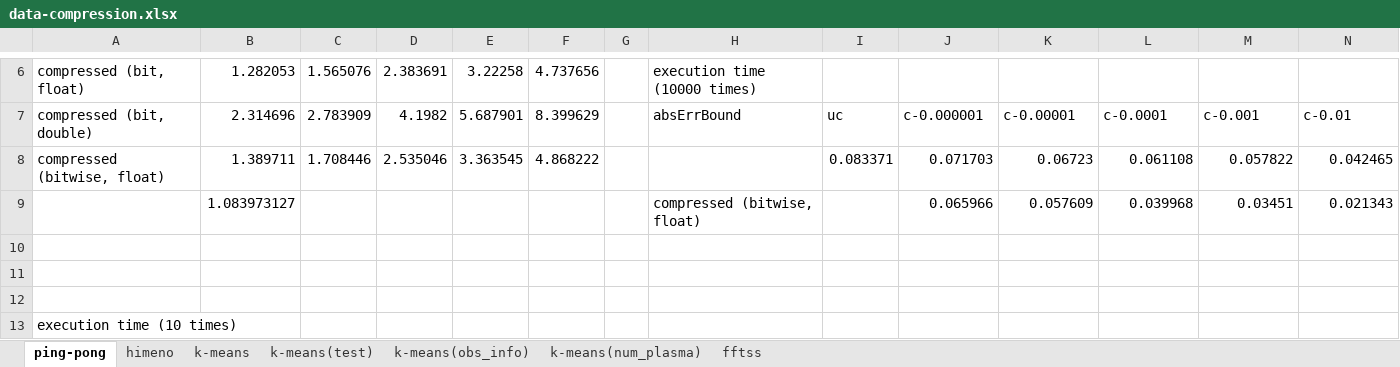
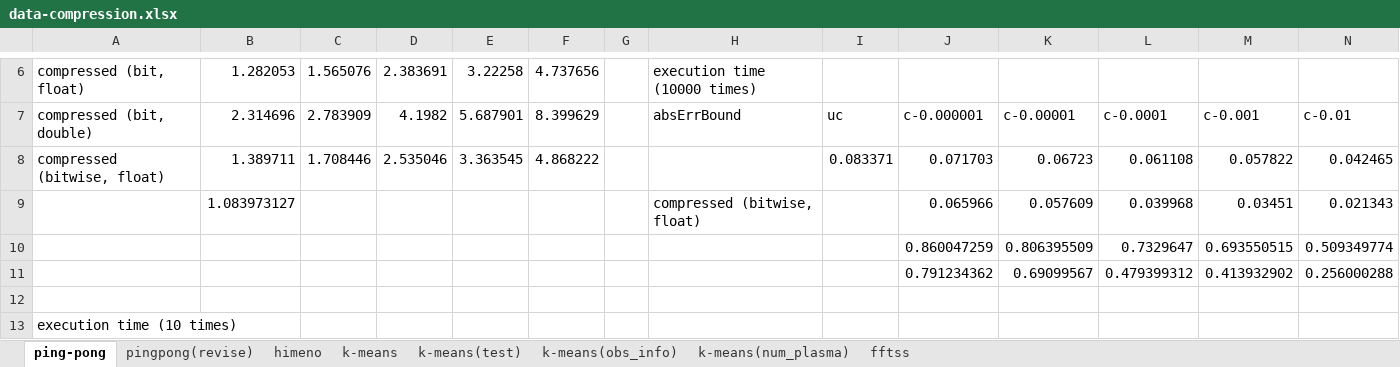
Before and after one commit to smallcat9603/data-compression, an Excel workbook: impl/data-compression.xlsx, sheet ping-pong, drawn as a sheet; only a part is shown, gaps mark what is left out; values as stored, in another font and other column widths than the file's, no borders; charts and pictures not drawn; the diff names each change by its address in the sheet, - before the commit and + after, or states it on an @@ line.

```diff
--- a/impl/data-compression.xlsx (sheet ping-pong)
+++ b/impl/data-compression.xlsx (sheet ping-pong)
+sheet tab: pingpong(revise)
-row 10: (empty)
+row 10:  |  |  |  |  |  |  |  |  | 0.860047259 | 0.806395509 | 0.7329647 | 0.693550515 | 0.509349774
-row 11: (empty)
+row 11:  |  |  |  |  |  |  |  |  | 0.791234362 | 0.69099567 | 0.479399312 | 0.413932902 | 0.256000288
```
Also changed, not shown: charts or pictures, 5 other files.
